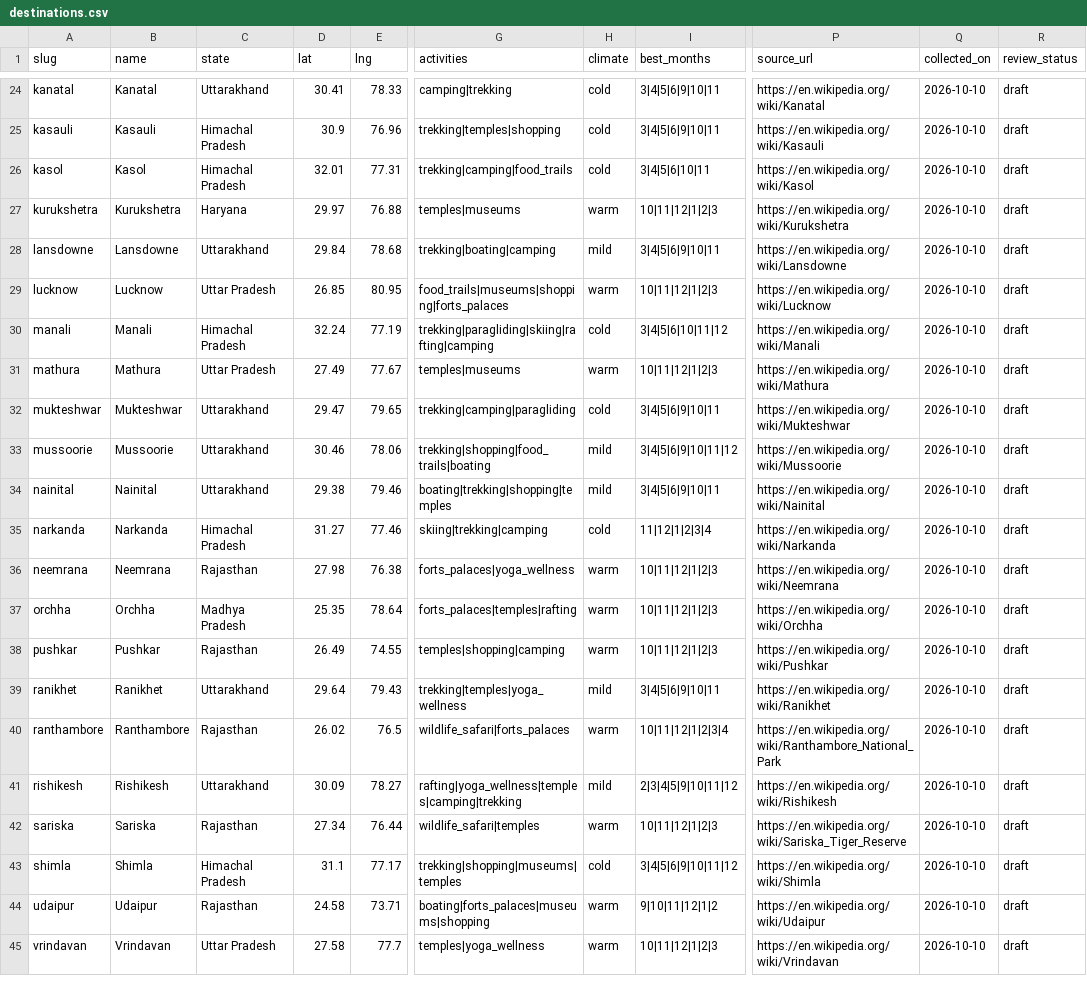
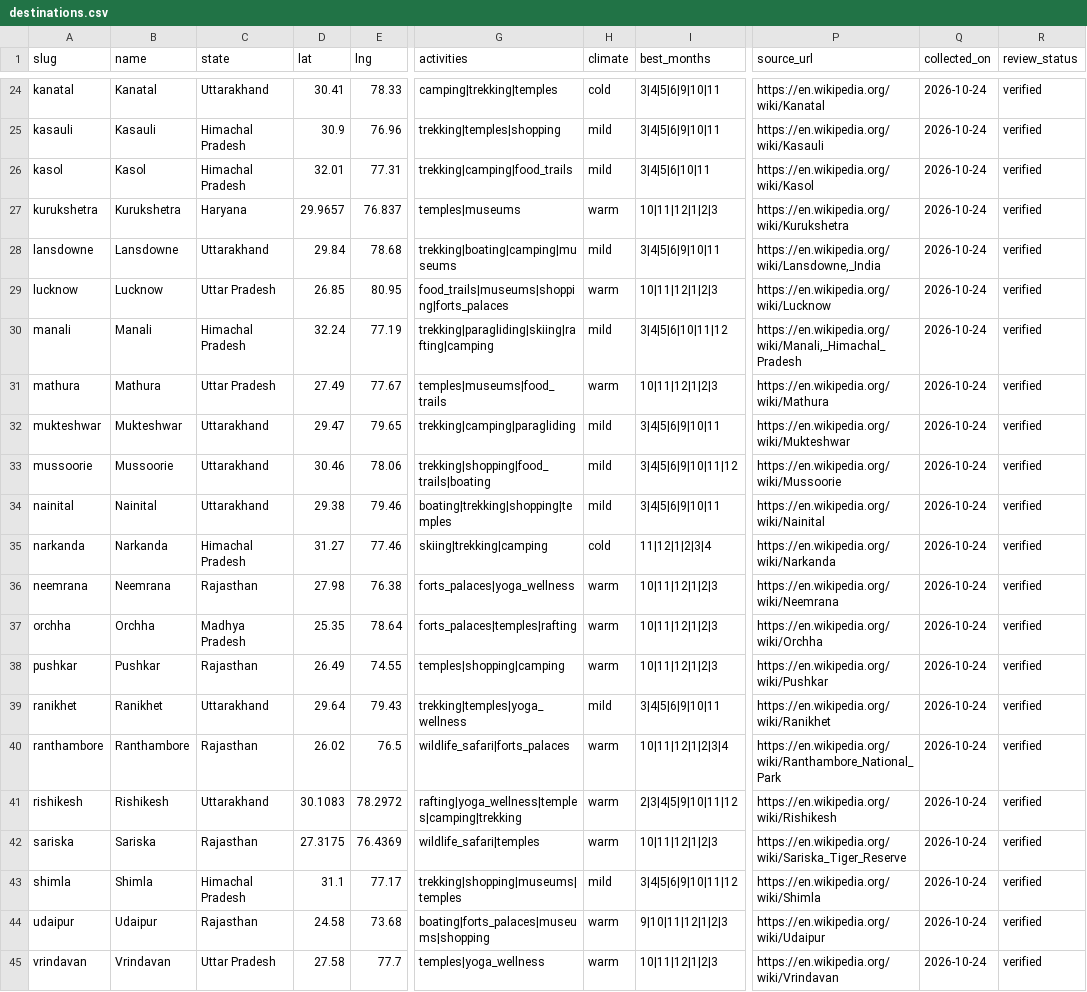
Before and after one commit to thenamakop/BonVoyage, a CSV file: packages/db/catalogue/destinations.csv, drawn as a sheet; only a part is shown, gaps mark what is left out; the diff covers the shown part only; the diff names each change by its address in the sheet, - before the commit and + after, or states it on an @@ line.

```diff
--- a/packages/db/catalogue/destinations.csv
+++ b/packages/db/catalogue/destinations.csv
-G24 (activities): camping|trekking
+G24 (activities): camping|trekking|temples
-Q24:Q45 (collected_on): 2026-10-10
+Q24:Q45 (collected_on): 2026-10-24
-R24:R45 (review_status): draft
+R24:R45 (review_status): verified
-H25:H26 (climate): cold
+H25:H26 (climate): mild
-D27 (lat): 29.97
+D27 (lat): 29.9657
-E27 (lng): 76.88
+E27 (lng): 76.837
-G28 (activities): trekking|boating|camping
+G28 (activities): trekking|boating|camping|museums
-P28 (source_url): https://en.wikipedia.org/wiki/Lansdowne
+P28 (source_url): https://en.wikipedia.org/wiki/Lansdowne,_India
-H30 (climate): cold
+H30 (climate): mild
-P30 (source_url): https://en.wikipedia.org/wiki/Manali
+P30 (source_url): https://en.wikipedia.org/wiki/Manali,_Himachal_Pradesh
-G31 (activities): temples|museums
+G31 (activities): temples|museums|food_trails
-H32 (climate): cold
+H32 (climate): mild
-D41 (lat): 30.09
+D41 (lat): 30.1083
-E41 (lng): 78.27
+E41 (lng): 78.2972
-H41 (climate): mild
+H41 (climate): warm
-D42 (lat): 27.34
+D42 (lat): 27.3175
-E42 (lng): 76.44
+E42 (lng): 76.4369
-H43 (climate): cold
+H43 (climate): mild
-E44 (lng): 73.71
+E44 (lng): 73.68
-I44 (best_months): 9|10|11|12|1|2
+I44 (best_months): 9|10|11|12|1|2|3
```
Also changed, not shown: 77 edited cells elsewhere in this file, packages/db/catalogue/hubs.csv, 3 other files.
